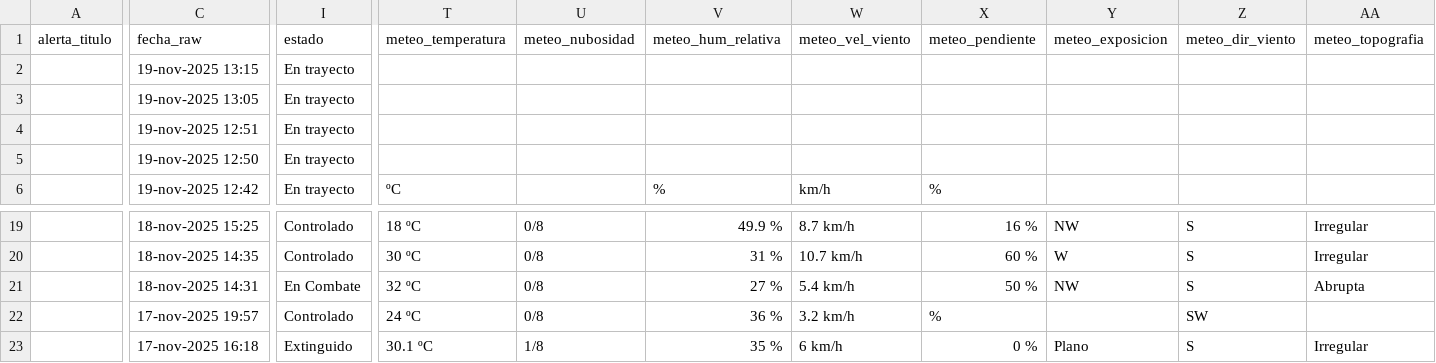
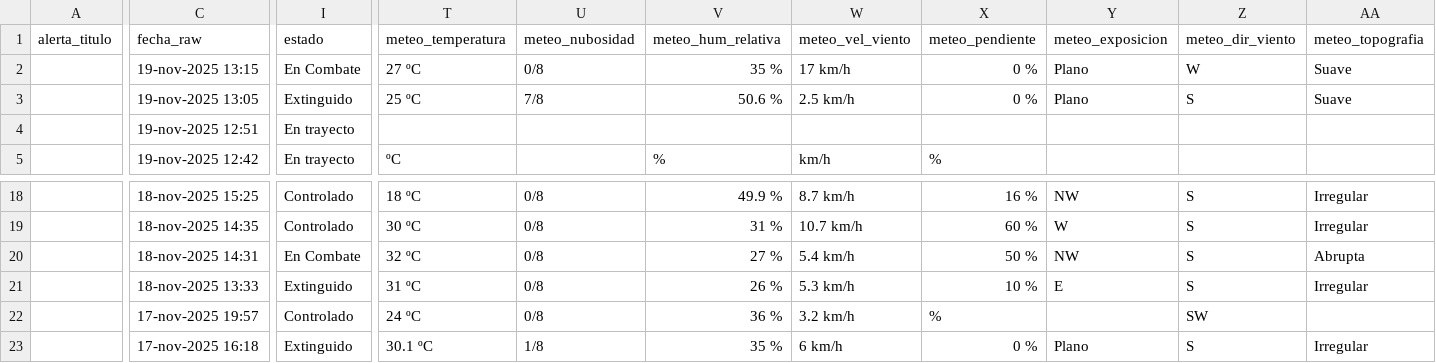
Before and after one commit to FranSENAPRED/sidco-incendios-scraper, a CSV file: incendios_vigentes_sidco_enriquecido.csv, drawn as a sheet; only a part is shown, gaps mark what is left out; removed rows and columns are numbered as before the commit, all else as after; rows hold the shown columns only; the diff covers the shown part only; the diff names each change by its address in the sheet, - before the commit and + after, or states it on an @@ line.

Commit message:
Actualizar CSV SIDCO

```diff
--- a/incendios_vigentes_sidco_enriquecido.csv
+++ b/incendios_vigentes_sidco_enriquecido.csv
-I2 (estado): En trayecto
+I2 (estado): En Combate
-T2 (meteo_temperatura): (empty)
+T2 (meteo_temperatura): 27 ºC
-U2 (meteo_nubosidad): (empty)
+U2 (meteo_nubosidad): 0/8
-V2 (meteo_hum_relativa): (empty)
+V2 (meteo_hum_relativa): 35 %
-W2 (meteo_vel_viento): (empty)
+W2 (meteo_vel_viento): 17 km/h
-X2:X3 (meteo_pendiente): (empty)
+X2:X3 (meteo_pendiente): 0 %
-Y2:Y3 (meteo_exposicion): (empty)
+Y2:Y3 (meteo_exposicion): Plano
-Z2 (meteo_dir_viento): (empty)
+Z2 (meteo_dir_viento): W
-AA2:AA3 (meteo_topografia): (empty)
+AA2:AA3 (meteo_topografia): Suave
-I3 (estado): En trayecto
+I3 (estado): Extinguido
-T3 (meteo_temperatura): (empty)
+T3 (meteo_temperatura): 25 ºC
-U3 (meteo_nubosidad): (empty)
+U3 (meteo_nubosidad): 7/8
-V3 (meteo_hum_relativa): (empty)
+V3 (meteo_hum_relativa): 50.6 %
-W3 (meteo_vel_viento): (empty)
+W3 (meteo_vel_viento): 2.5 km/h
-Z3 (meteo_dir_viento): (empty)
+Z3 (meteo_dir_viento): S
-row 5:  | 19-nov-2025 12:50 | En trayecto
+row 21:  | 18-nov-2025 13:33 | Extinguido | 31 ºC | 0/8 | 26 % | 5.3 km/h | 10 % | E | S | Irregular
```
Also changed, not shown: 21 edited cells elsewhere in this file.
